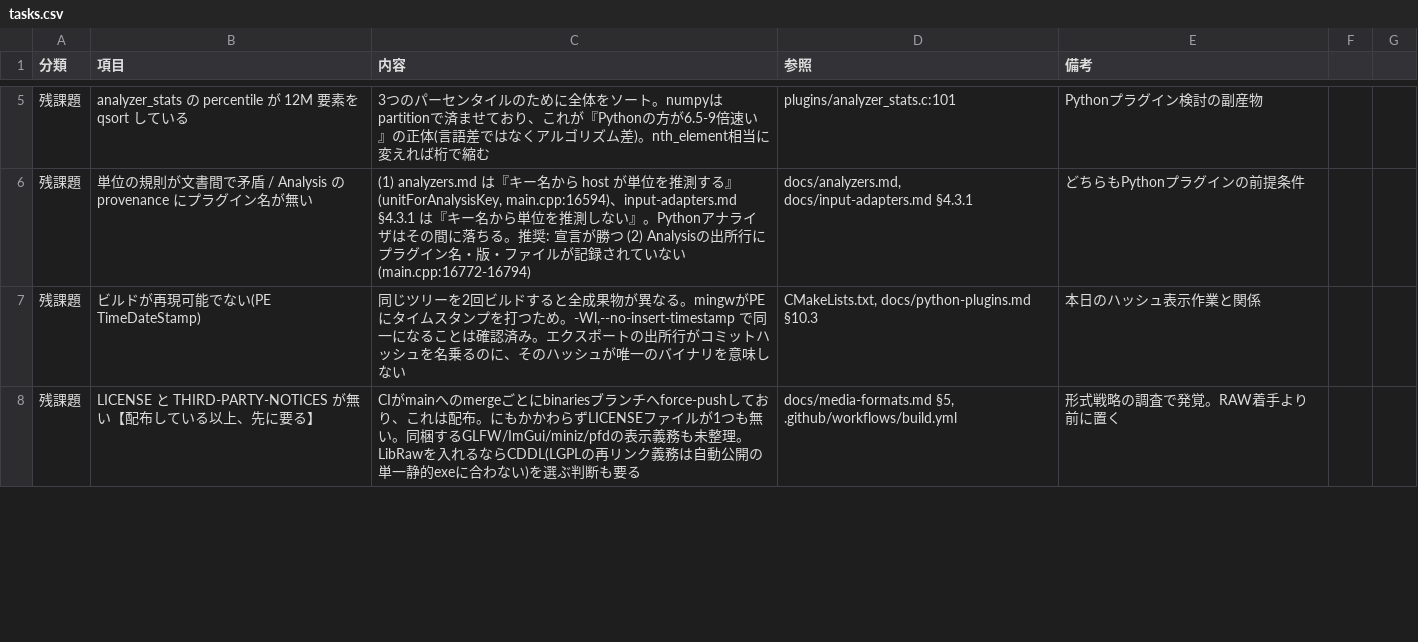
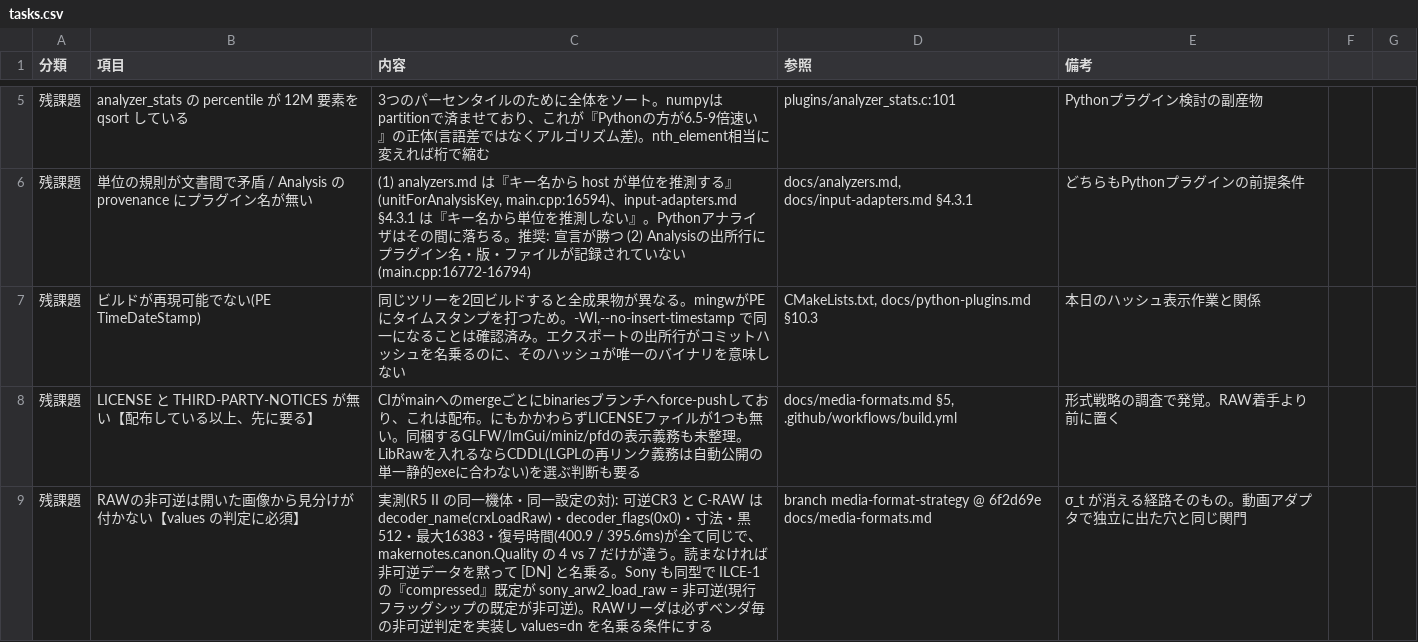
Before and after one commit to klimemam/viewer, a CSV file: docs/tasks.csv, drawn as a sheet; only a part is shown, gaps mark what is left out; the diff covers the shown part only; the diff names each change by its address in the sheet, - before the commit and + after, or states it on an @@ line.

```diff
--- a/docs/tasks.csv
+++ b/docs/tasks.csv
+row 9: 残課題 | RAWの非可逆は開いた画像から見分けが付かない【values の判定に必須】 | 実測(R5 II の同一機体・同一設定の対): 可逆CR3 と C-RAW は decoder_name(crxLoadRaw)・decoder_flags(0x0)・寸法・黒512・最大16383・復号時間(400.9 / 395.6ms)が全て同じで、makernotes.canon.Quality の 4 vs 7 だけが違う。読まなければ非可逆データを黙って [DN] と名乗る。Sony も同型で ILCE-1 の『compressed』既定が sony_arw2_load_raw = 非可逆(現行フラッグシップの既定が非可逆)。RAWリーダは必ずベンダ毎の非可逆判定を実装し values=dn を名乗る条件にする | branch media-format-strategy @ 6f2d69e docs/media-formats.md | σ_t が消える経路そのもの。動画アダプタで独立に出た穴と同じ関門
```
Also changed, not shown: 4 edited cells elsewhere in this file.
